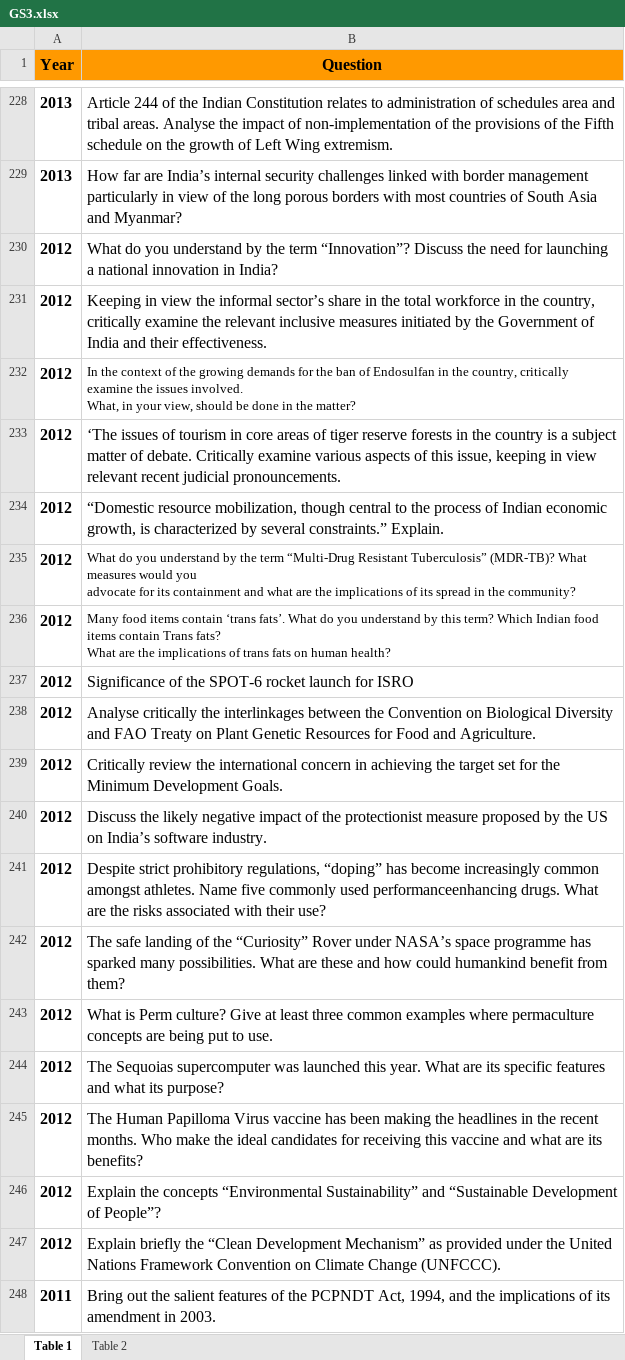
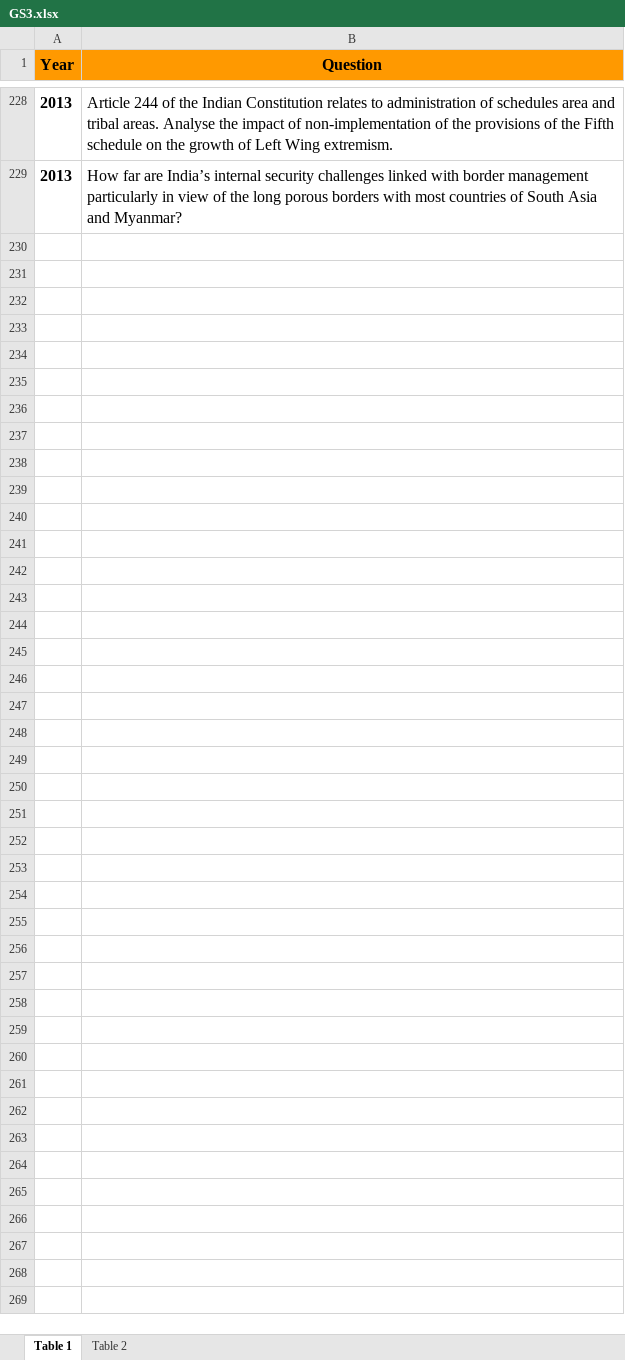
Before and after one commit to Manish-785/SURP-2024, an Excel workbook: GS3.xlsx, sheet Table 1, drawn as a sheet; only a part is shown, gaps mark what is left out; values as stored, in another font and other column widths than the file's, no borders; ↵ is a line break in a cell; the diff covers the shown part only; the diff names each change by its address in the sheet, - before the commit and + after, or states it on an @@ line.

```diff
--- a/GS3.xlsx (sheet Table 1)
+++ b/GS3.xlsx (sheet Table 1)
-row 230: 2012 | What do you understand by the term “Innovation”? Discuss the need for launching a national innovation in India?
-row 231: 2012 | Keeping in view the informal sector’s share in the total workforce in the country, critically examine the relevant inclusive measures initiated by the Government of India and their effectiveness.
-row 232: 2012 | In the context of the growing demands for the ban of Endosulfan in the country, critically examine the issues involved. ↵ What, in your view, should be done in the matter?
-row 233: 2012 | ‘The issues of tourism in core areas of tiger reserve forests in the country is a subject matter of debate. Critically examine various aspects of this issue, keeping in view relevant recent judicial pronouncements.
-row 234: 2012 | “Domestic resource mobilization, though central to the process of Indian economic growth, is characterized by several constraints.” Explain.
-row 235: 2012 | What do you understand by the term “Multi-Drug Resistant Tuberculosis” (MDR-TB)? What measures would you ↵ advocate for its containment and what are the implications of its spread in the community?
-row 236: 2012 | Many food items contain ‘trans fats’. What do you understand by this term? Which Indian food items contain Trans fats? ↵ What are the implications of trans fats on human health?
-row 237: 2012 | Significance of the SPOT-6 rocket launch for ISRO
-row 238: 2012 | Analyse critically the interlinkages between the Convention on Biological Diversity and FAO Treaty on Plant Genetic Resources for Food and Agriculture.
-row 239: 2012 | Critically review the international concern in achieving the target set for the Minimum Development Goals.
-row 240: 2012 | Discuss the likely negative impact of the protectionist measure proposed by the US on India’s software industry.
-row 241: 2012 | Despite strict prohibitory regulations, “doping” has become increasingly common amongst athletes. Name five commonly used performanceenhancing drugs. What are the risks associated with their use?
-row 242: 2012 | The safe landing of the “Curiosity” Rover under NASA’s space programme has sparked many possibilities. What are these and how could humankind benefit from them?
-row 243: 2012 | What is Perm culture? Give at least three common examples where permaculture concepts are being put to use.
-row 244: 2012 | The Sequoias supercomputer was launched this year. What are its specific features and what its purpose?
-row 245: 2012 | The Human Papilloma Virus vaccine has been making the headlines in the recent months. Who make the ideal candidates for receiving this vaccine and what are its benefits?
-row 246: 2012 | Explain the concepts “Environmental Sustainability” and “Sustainable Development of People”?
-row 247: 2012 | Explain briefly the “Clean Development Mechanism” as provided under the United Nations Framework Convention on Climate Change (UNFCCC).
-row 248: 2011 | Bring out the salient features of the PCPNDT Act, 1994, and the implications of its amendment in 2003.
```
Also changed, not shown: 79 removed rows elsewhere in this sheet, GS1.xlsx, GS2.xlsx, 1 other file.
